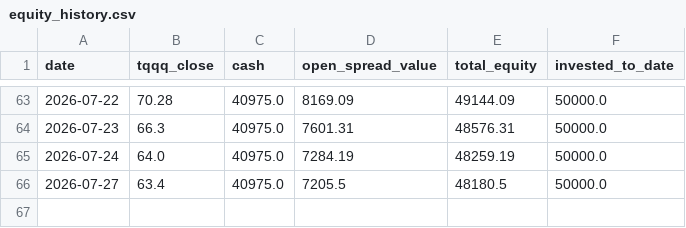
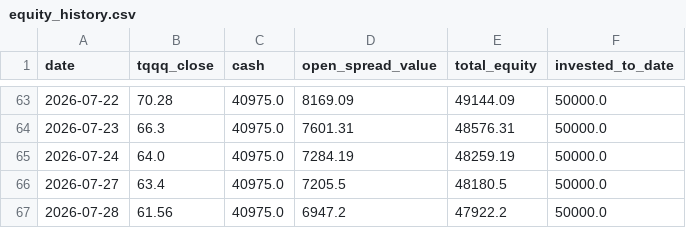
Before and after one commit to glatt-git/tqqq-journey, a CSV file: data/equity_history.csv, drawn as a sheet; only a part is shown, gaps mark what is left out; the diff names each change by its address in the sheet, - before the commit and + after, or states it on an @@ line.

```diff
--- a/data/equity_history.csv
+++ b/data/equity_history.csv
+row 67: 2026-07-28 | 61.56 | 40975.0 | 6947.2 | 47922.2 | 50000.0
```
